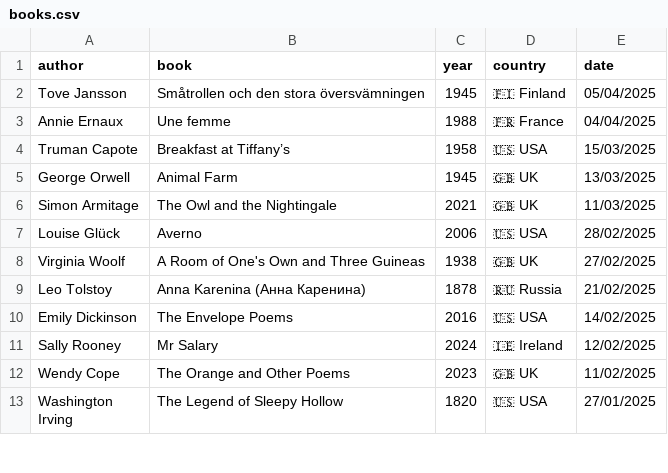
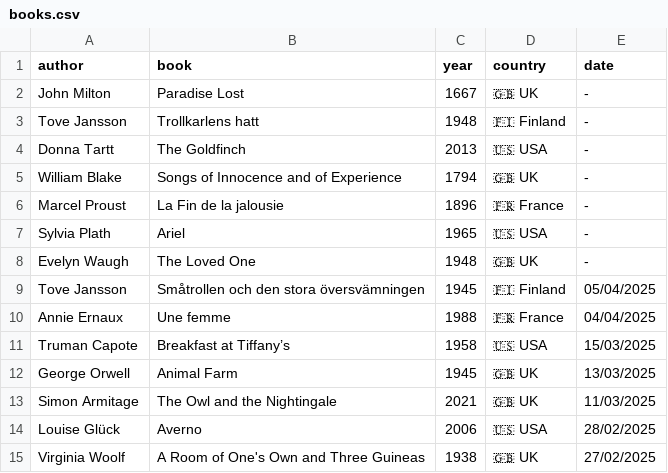
Before and after one commit to FrankKair/FrankKair.github.io, a CSV file: books.csv, drawn as a sheet; only a part is shown; the shorter side is filled out with more unchanged rows.

```diff
--- a/books.csv
+++ b/books.csv
@@ -1,2 +1,9 @@
 author,book,year,country,date
+John Milton,Paradise Lost,1667,🇬🇧 UK,-
+Tove Jansson,Trollkarlens hatt,1948,🇫🇮 Finland,-
+Donna Tartt,The Goldfinch,2013,🇺🇸 USA,-
+William Blake,Songs of Innocence and of Experience,1794,🇬🇧 UK,-
+Marcel Proust,La Fin de la jalousie,1896,🇫🇷 France,-
+Sylvia Plath,Ariel,1965,🇺🇸 USA,-
+Evelyn Waugh,The Loved One,1948,🇬🇧 UK,-
 Tove Jansson,Småtrollen och den stora översvämningen,1945,🇫🇮 Finland,05/04/2025
```
Also changed, not shown: books-to-read.csv, 3 other files.
